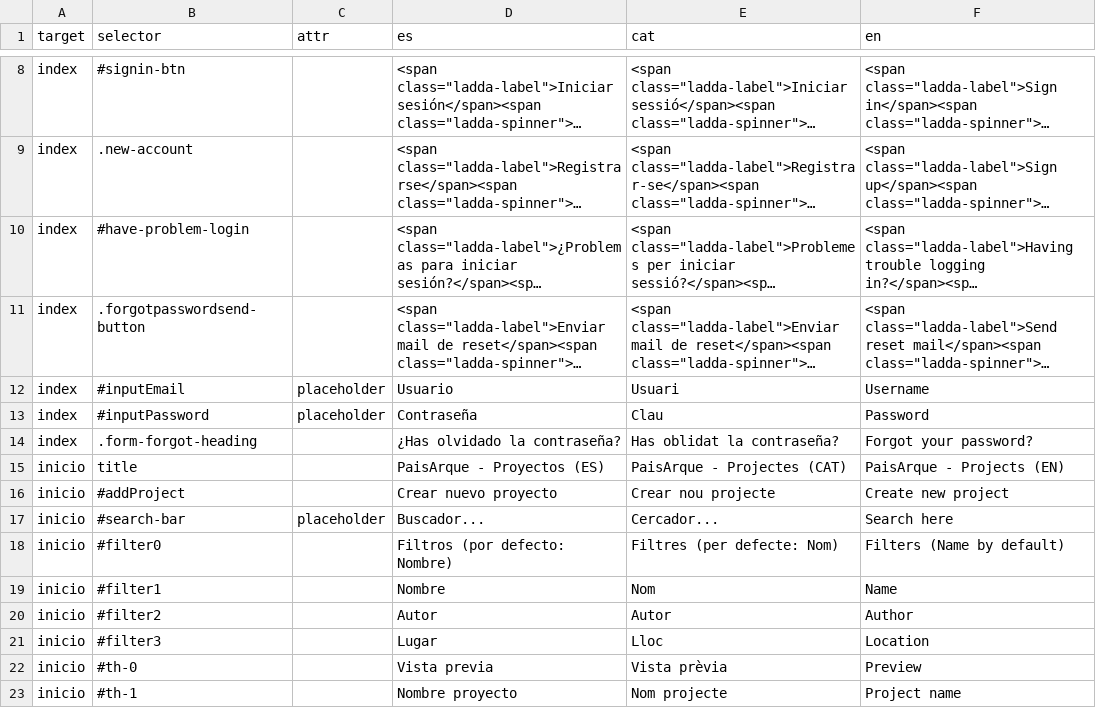
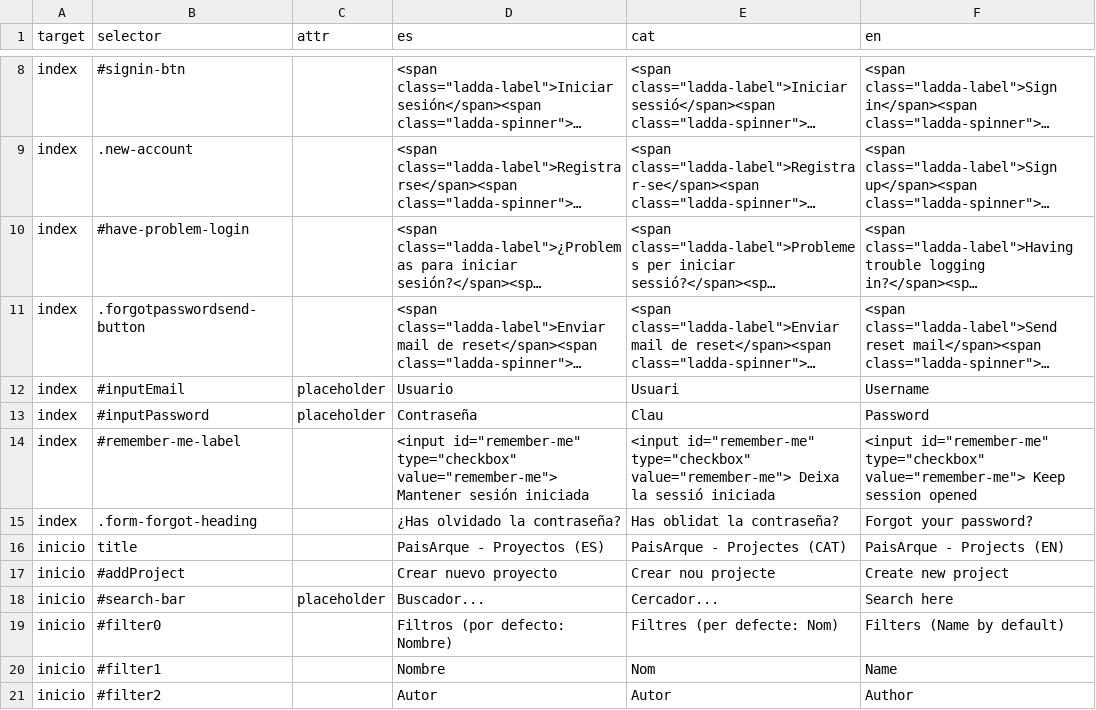
Before and after one commit to jxarco/Paisarque, a CSV file: data/lang.csv, drawn as a sheet; only a part is shown, gaps mark what is left out; the shorter side is filled out with more unchanged rows; long unchanged cells end in ….

Commit message:
progress bar and keep sesion checkbox

```diff
--- a/data/lang.csv
+++ b/data/lang.csv
@@ -13,2 +13,3 @@ index,#inputEmail,placeholder,Usuario,Usuari,Username,
 index,#inputPassword,placeholder,Contraseña,Clau,Password,
+index,#remember-me-label,,"<input id=""remember-me"" type=""checkbox"" value=""remember-me""> Mantener sesión iniciada","<input id=""remember-me"" type=""checkbox"" value=""remember-me""> Deixa la sessió iniciada","<input id=""remember-me"" type=""checkbox"" value=""remember-me""> Keep session opened",
 index,.form-forgot-heading,,¿Has olvidado la contraseña?,Has oblidat la contraseña?,Forgot your password?,
```
Also changed, not shown: 5 other files.
